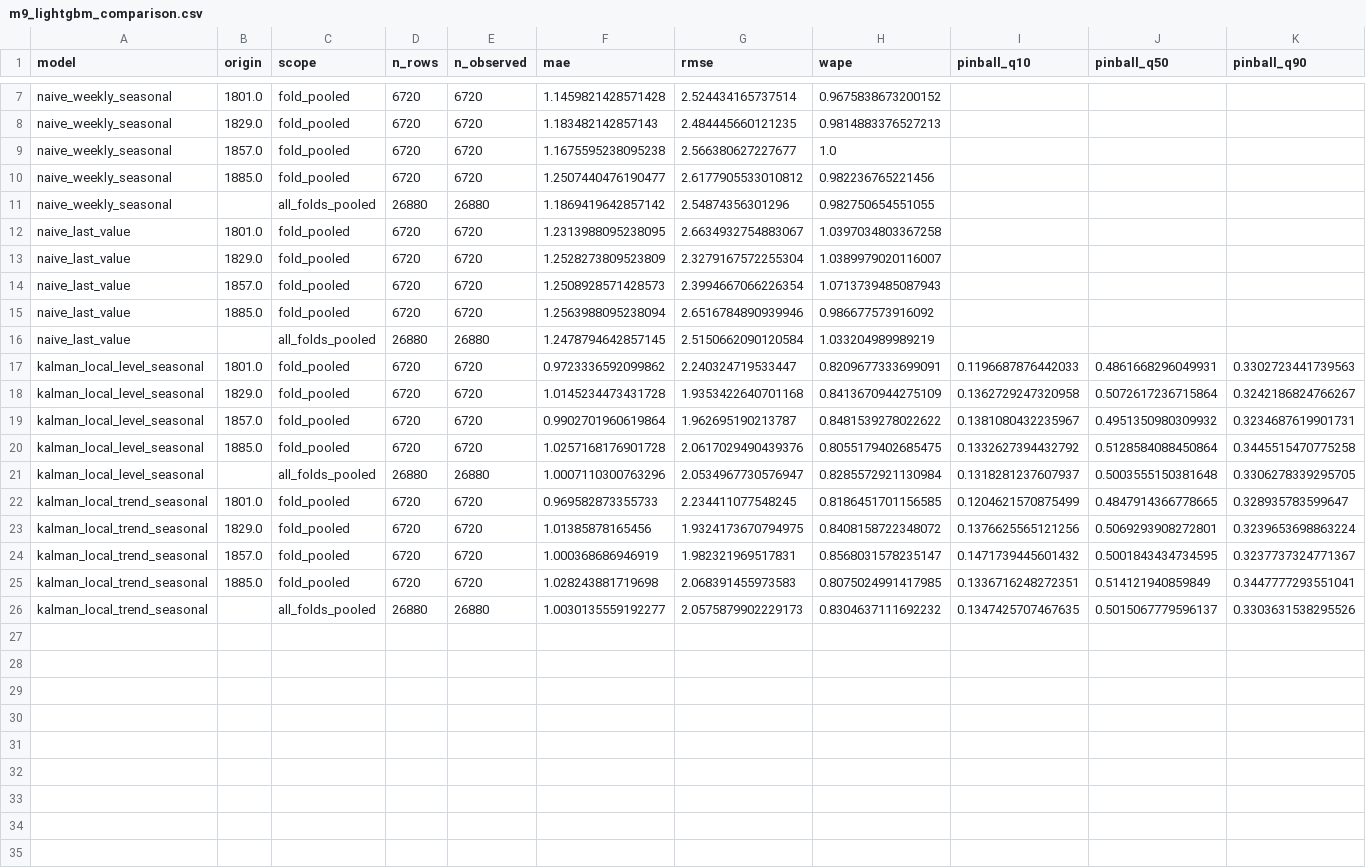
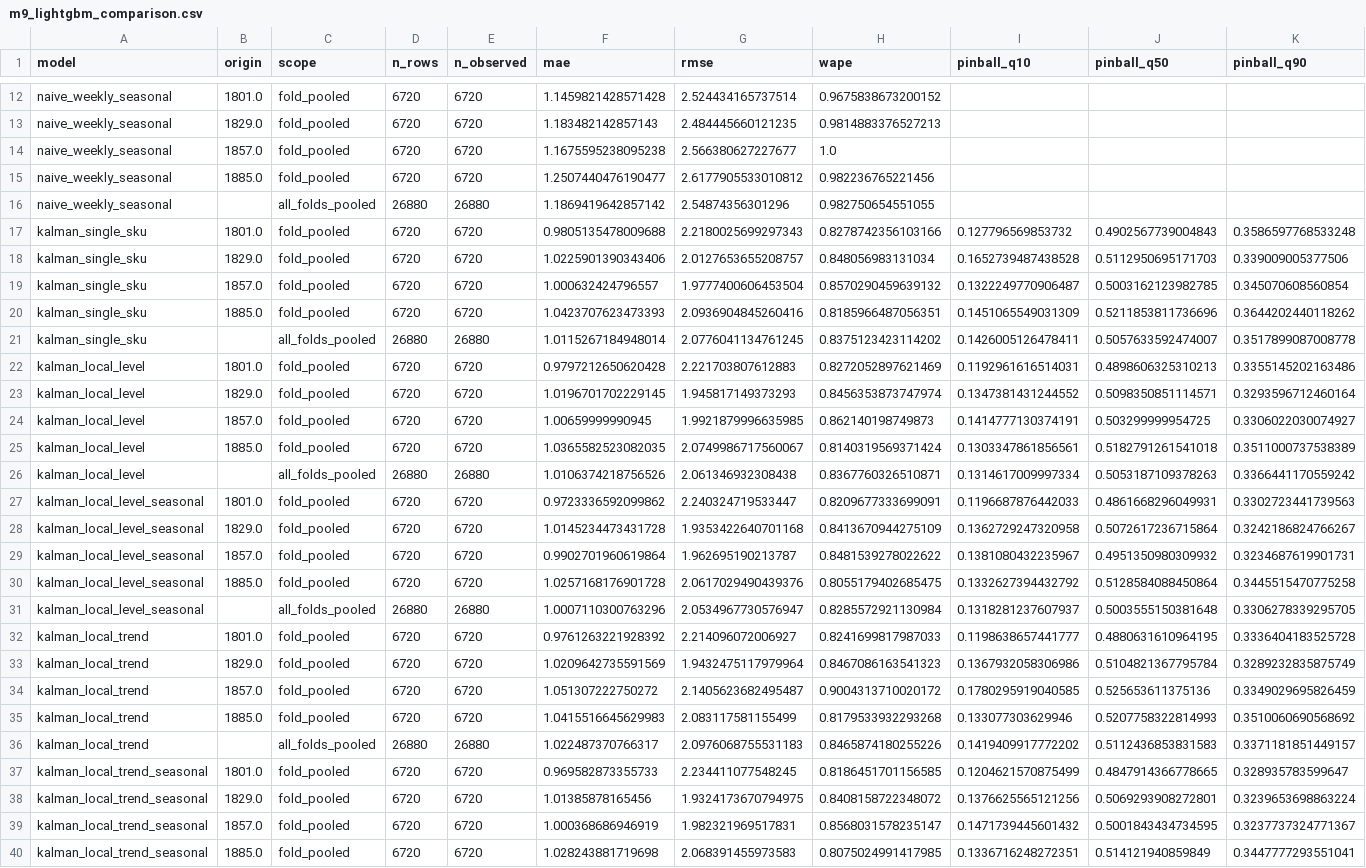
Before and after one commit to Jgauri24/aml-project, a CSV file: reports/m9_lightgbm_comparison.csv, drawn as a sheet; only a part is shown, gaps mark what is left out; the shorter side is filled out with more unchanged rows; the diff covers the shown part only.

Commit message:
fix: enforce origin-safe M8 features and M9 horizon training

```diff
--- a/reports/m9_lightgbm_comparison.csv
+++ b/reports/m9_lightgbm_comparison.csv
@@ -11,7 +16,12 @@ naive_weekly_seasonal,1885.0,fold_pooled,6720,6720,1.2507440476190477,2.61779055
 naive_weekly_seasonal,,all_folds_pooled,26880,26880,1.1869419642857142,2.54874356301296,0.982750654551055,,,
-naive_last_value,1801.0,fold_pooled,6720,6720,1.2313988095238095,2.6634932754883067,1.0397034803367258,,,
-naive_last_value,1829.0,fold_pooled,6720,6720,1.2528273809523809,2.3279167572255304,1.0389979020116007,,,
-naive_last_value,1857.0,fold_pooled,6720,6720,1.2508928571428573,2.3994667066226354,1.0713739485087943,,,
-naive_last_value,1885.0,fold_pooled,6720,6720,1.2563988095238094,2.6516784890939946,0.986677573916092,,,
-naive_last_value,,all_folds_pooled,26880,26880,1.2478794642857145,2.5150662090120584,1.033204989989219,,,
+kalman_single_sku,1801.0,fold_pooled,6720,6720,0.9805135478009688,2.2180025699297343,0.8278742356103166,0.127796569853732,0.4902567739004843,0.3586597768533248
+kalman_single_sku,1829.0,fold_pooled,6720,6720,1.0225901390343406,2.0127653655208757,0.848056983131034,0.1652739487438528,0.5112950695171703,0.339009005377506
+kalman_single_sku,1857.0,fold_pooled,6720,6720,1.000632424796557,1.9777400606453504,0.8570290459639132,0.1322249770906487,0.5003162123982785,0.345070608560854
+kalman_single_sku,1885.0,fold_pooled,6720,6720,1.0423707623473393,2.0936904845260416,0.8185966487056351,0.1451065549031309,0.5211853811736696,0.3644202440118262
+kalman_single_sku,,all_folds_pooled,26880,26880,1.0115267184948014,2.0776041134761245,0.8375123423114202,0.1426005126478411,0.5057633592474007,0.3517899087008778
+kalman_local_level,1801.0,fold_pooled,6720,6720,0.9797212650620428,2.221703807612883,0.8272052897621469,0.1192961616514031,0.4898606325310213,0.3355145202163486
+kalman_local_level,1829.0,fold_pooled,6720,6720,1.0196701702229145,1.945817149373293,0.8456353873747974,0.1347381431244552,0.5098350851114571,0.3293596712460164
+kalman_local_level,1857.0,fold_pooled,6720,6720,1.00659999990945,1.9921879996635985,0.862140198749873,0.1414777130374191,0.503299999954725,0.3306022030074927
+kalman_local_level,1885.0,fold_pooled,6720,6720,1.0365582523082035,2.0749986717560067,0.8140319569371424,0.1303347861856561,0.5182791261541018,0.3511000737538389
+kalman_local_level,,all_folds_pooled,26880,26880,1.0106374218756526,2.061346932308438,0.8367760326510871,0.1314617009997334,0.5053187109378263,0.3366441170559242
 kalman_local_level_seasonal,1801.0,fold_pooled,6720,6720,0.9723336592099862,2.240324719533447,0.8209677333699091,0.1196687876442033,0.4861668296049931,0.3302723441739563
@@ -21,2 +31,7 @@ kalman_local_level_seasonal,1885.0,fold_pooled,6720,6720,1.0257168176901728,2.06
 kalman_local_level_seasonal,,all_folds_pooled,26880,26880,1.0007110300763296,2.0534967730576947,0.8285572921130984,0.1318281237607937,0.5003555150381648,0.3306278339295705
+kalman_local_trend,1801.0,fold_pooled,6720,6720,0.9761263221928392,2.214096072006927,0.8241699817987033,0.1198638657441777,0.4880631610964195,0.3336404183525728
+kalman_local_trend,1829.0,fold_pooled,6720,6720,1.0209642735591569,1.9432475117979964,0.8467086163541323,0.1367932058306986,0.5104821367795784,0.3289232835875749
+kalman_local_trend,1857.0,fold_pooled,6720,6720,1.051307222750272,2.1405623682495487,0.9004313710020172,0.1780295919040585,0.525653611375136,0.3349029695826459
+kalman_local_trend,1885.0,fold_pooled,6720,6720,1.0415516645629983,2.083117581155499,0.8179533932293268,0.133077303629946,0.5207758322814993,0.3510060690568692
+kalman_local_trend,,all_folds_pooled,26880,26880,1.022487370766317,2.0976068755531183,0.8465874180255226,0.1419409917772202,0.5112436853831583,0.3371181851449157
 kalman_local_trend_seasonal,1801.0,fold_pooled,6720,6720,0.969582873355733,2.234411077548245,0.8186451701156585,0.1204621570875499,0.4847914366778665,0.328935783599647
```
Also changed, not shown: 15 edited cells elsewhere in this file, 12 other files.
